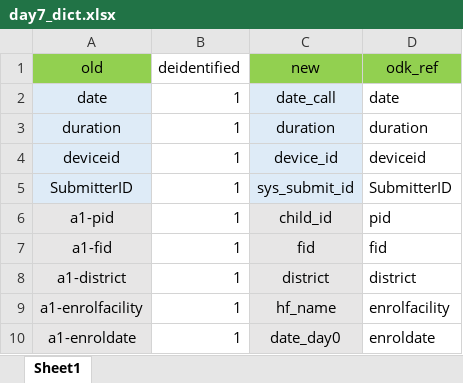
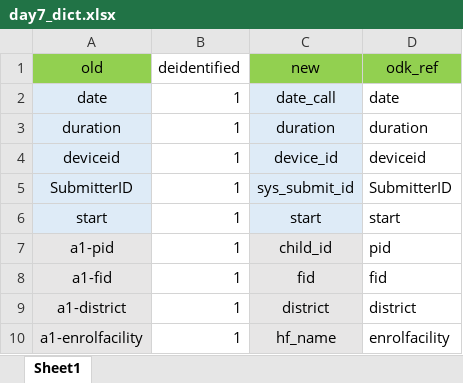
Before and after one commit to SwissTPH/timci, an Excel workbook: inst/extdata/day7_dict.xlsx, sheet Sheet1, drawn as a sheet; only a part is shown; the shorter side is filled out with more unchanged rows; values as stored, in another font and other column widths than the file's, no borders; the diff names each change by its address in the sheet, - before the commit and + after, or states it on an @@ line.

```diff
--- a/inst/extdata/day7_dict.xlsx (sheet Sheet1)
+++ b/inst/extdata/day7_dict.xlsx (sheet Sheet1)
+row 6: start | 1 | start | start
```
Also changed, not shown: inst/extdata/day28_dict.xlsx, inst/extdata/hospit_dict.xlsx, 5 other files.
